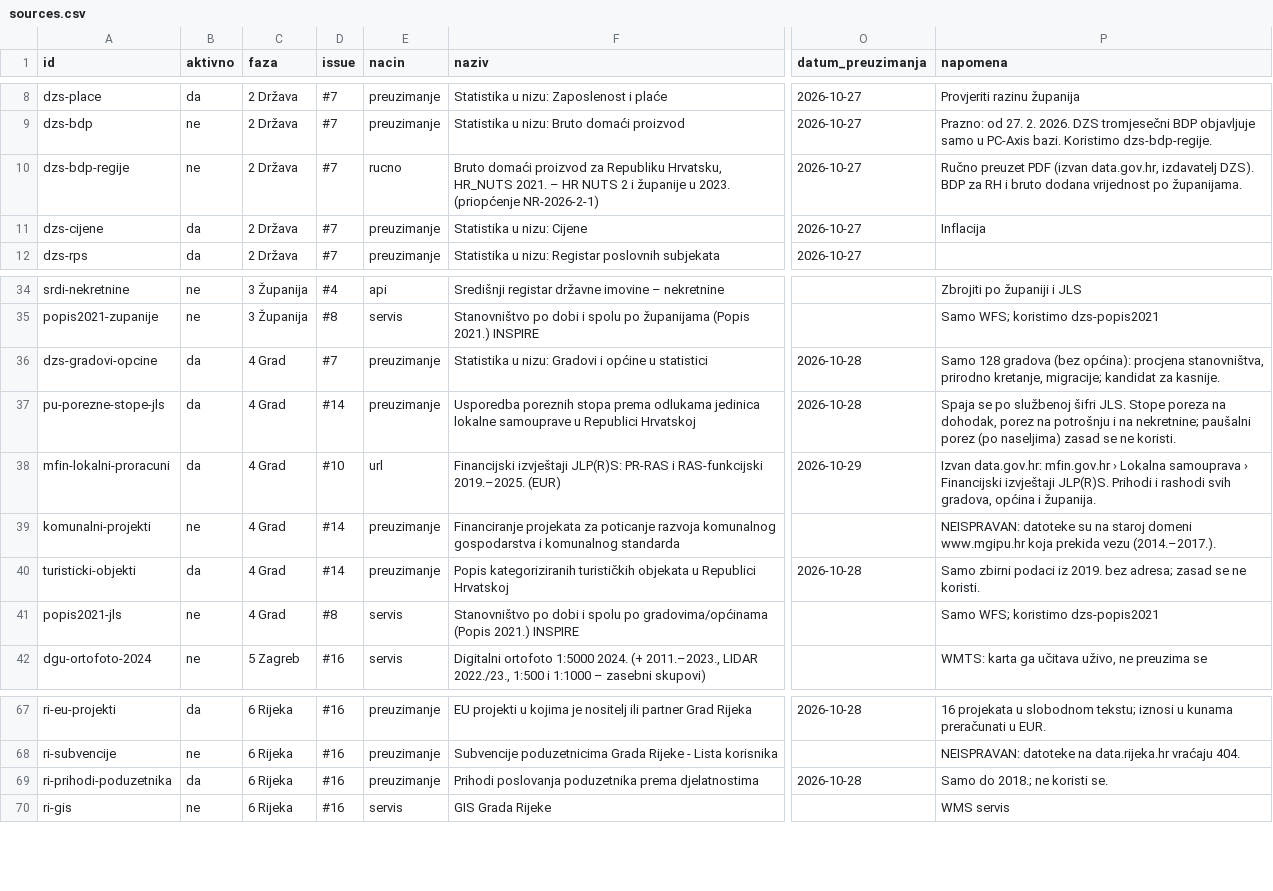
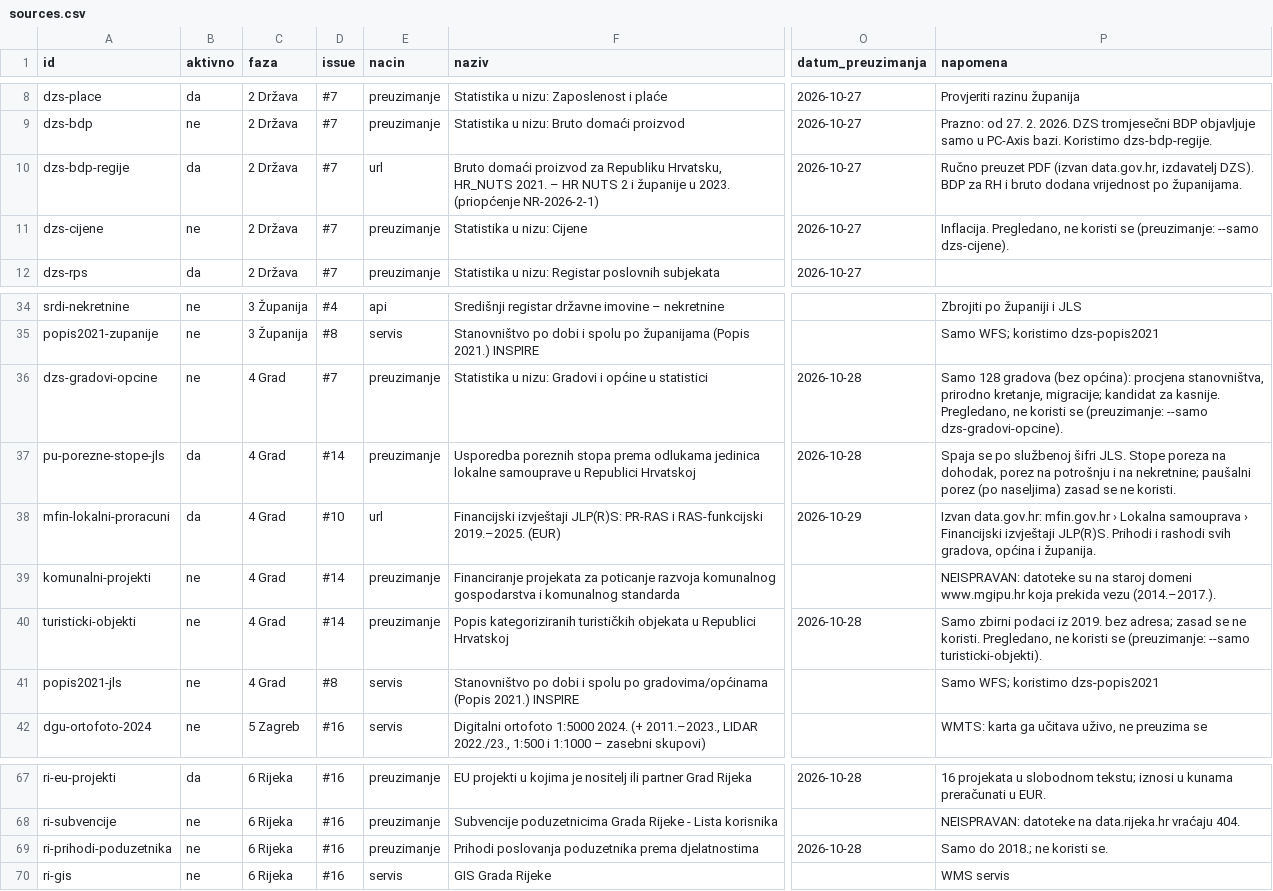
Before and after one commit to aborjan1/Kompas-Hrvatske, a CSV file: data/sources.csv, drawn as a sheet; only a part is shown, gaps mark what is left out; the diff covers the shown part only; the diff names each change by its address in the sheet, - before the commit and + after, or states it on an @@ line.

Commit message:
Ponovljivo preuzimanje: DGU granice i BDP izravno, nekorišteni skupovi isključeni, README

```diff
--- a/data/sources.csv
+++ b/data/sources.csv
-B10 (aktivno): ne
+B10 (aktivno): da
-E10 (nacin): rucno
+E10 (nacin): url
-B11 (aktivno): da
+B11 (aktivno): ne
-P11 (napomena): Inflacija
+P11 (napomena): Inflacija. Pregledano, ne koristi se (preuzimanje: --samo dzs-cijene).
-B36 (aktivno): da
+B36 (aktivno): ne
-P36 (napomena): …za kasnije.
+P36 (napomena): …za kasnije. Pregledano, ne koristi se (preuzimanje: --samo dzs-gradovi-opcine).
-B40 (aktivno): da
+B40 (aktivno): ne
-P40 (napomena): …ne koristi.
+P40 (napomena): …ne koristi. Pregledano, ne koristi se (preuzimanje: --samo turisticki-objekti).
-B69 (aktivno): da
+B69 (aktivno): ne
```
Also changed, not shown: 21 edited cells elsewhere in this file, 3 other files.
